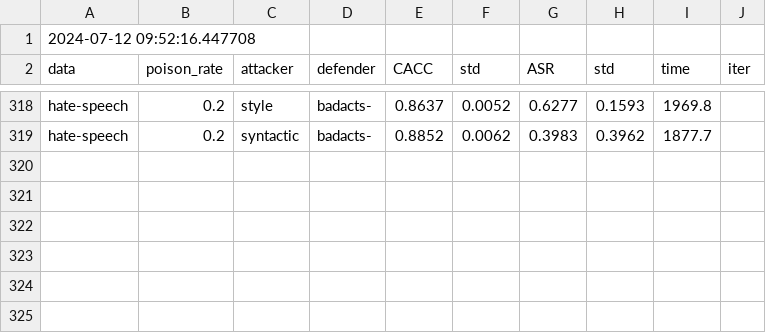
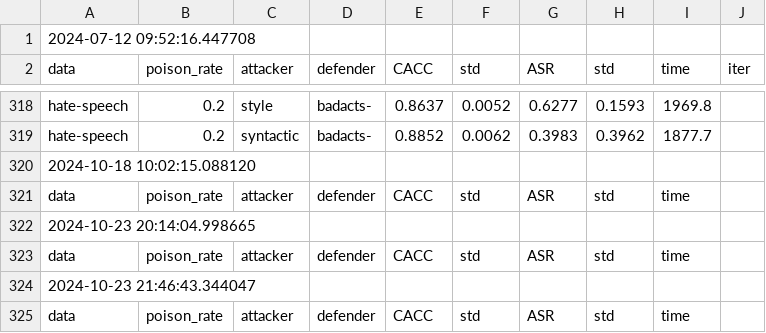
Before and after one commit to bettyzry/LBD, a CSV file: results/sum.csv, drawn as a sheet; only a part is shown, gaps mark what is left out.

```diff
--- a/results/sum.csv
+++ b/results/sum.csv
@@ -319 +319,7 @@ hate-speech,0.2,style,badacts-,0.8637,0.0052,0.6277,0.1593,1969.8
 hate-speech,0.2,syntactic,badacts-,0.8852,0.0062,0.3983,0.3962,1877.7
+2024-10-18 10:02:15.088120
+data,poison_rate,attacker,defender,CACC,std,ASR,std,time
+2024-10-23 20:14:04.998665
+data,poison_rate,attacker,defender,CACC,std,ASR,std,time
+2024-10-23 21:46:43.344047
+data,poison_rate,attacker,defender,CACC,std,ASR,std,time
```
Also changed, not shown: results/detail.csv, 5 other files.
